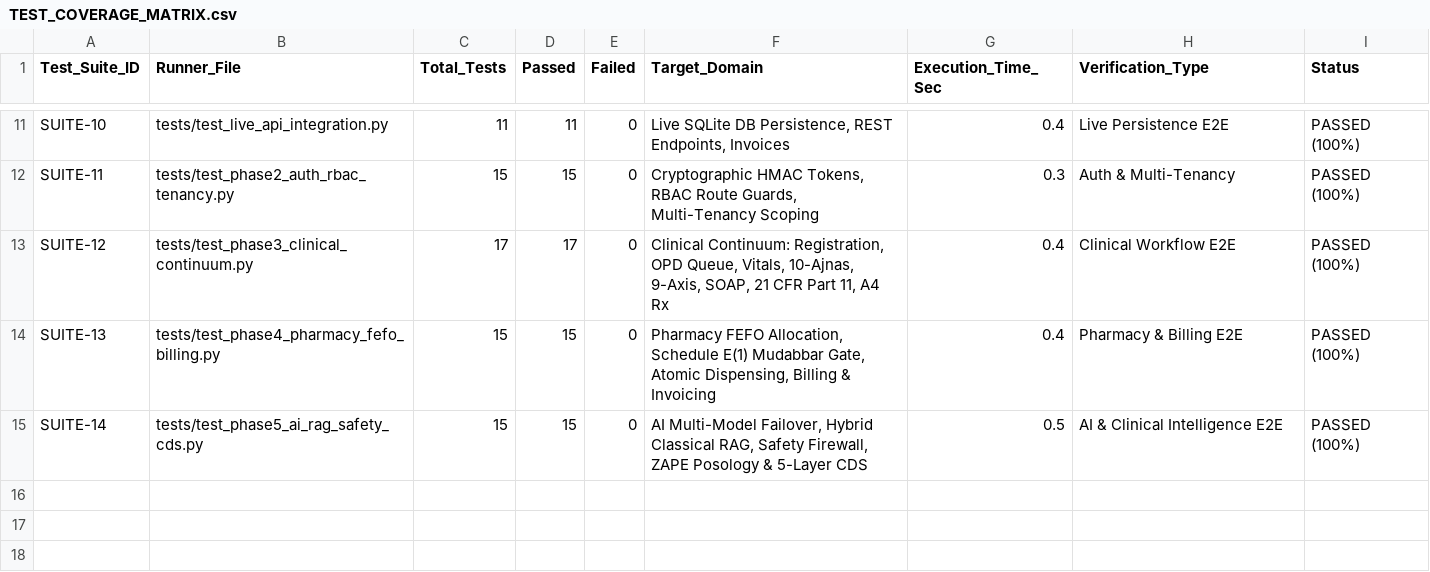
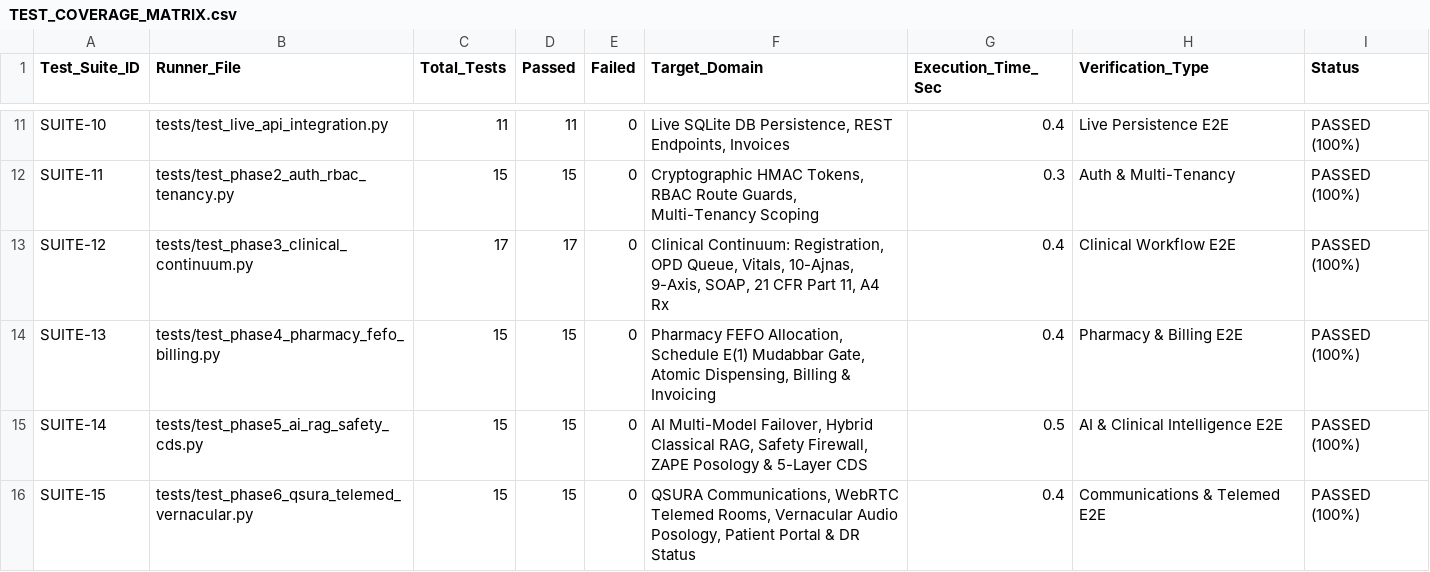
Before and after one commit to innerderiveinc-web/zayvorahealth, a CSV file: docs/TEST_COVERAGE_MATRIX.csv, drawn as a sheet; only a part is shown, gaps mark what is left out.

```diff
--- a/docs/TEST_COVERAGE_MATRIX.csv
+++ b/docs/TEST_COVERAGE_MATRIX.csv
@@ -15 +15,2 @@ SUITE-13,tests/test_phase4_pharmacy_fefo_billing.py,15,15,0,"Pharmacy FEFO Alloc
 SUITE-14,tests/test_phase5_ai_rag_safety_cds.py,15,15,0,"AI Multi-Model Failover, Hybrid Classical RAG, Safety Firewall, ZAPE Posology & 5-Layer CDS",0.5,AI & Clinical Intelligence E2E,PASSED (100%)
+SUITE-15,tests/test_phase6_qsura_telemed_vernacular.py,15,15,0,"QSURA Communications, WebRTC Telemed Rooms, Vernacular Audio Posology, Patient Portal & DR Status",0.4,Communications & Telemed E2E,PASSED (100%)
```
Also changed, not shown: docs/API_INVENTORY.csv, 5 other files.
